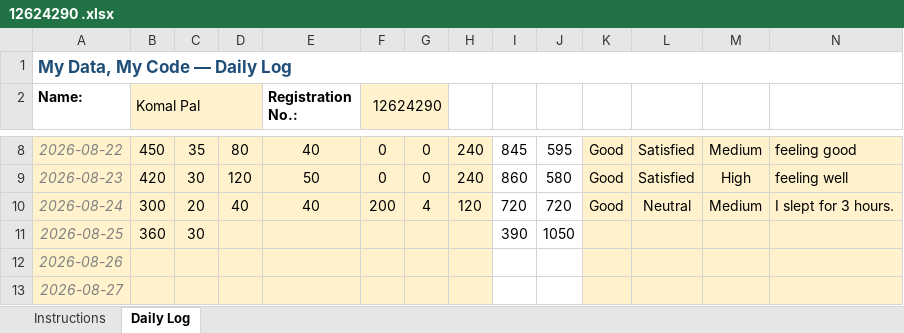
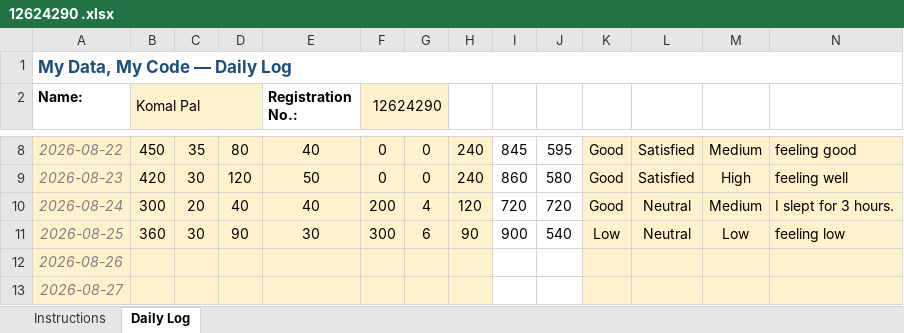
Before and after one commit to impalkomal/CAP-776, an Excel workbook: 12624290 .xlsx, sheet Daily Log, drawn as a sheet; only a part is shown, gaps mark what is left out; values as stored, in another font and other column widths than the file's, no borders; conditional formats not drawn; the diff names each change by its address in the sheet, - before the commit and + after, or states it on an @@ line.

Commit message:
Add files via upload

```diff
--- a/12624290 .xlsx (sheet Daily Log)
+++ b/12624290 .xlsx (sheet Daily Log)
-D11: (empty)
+D11: 90
-E11 (Registration No.:): (empty)
+E11 (Registration No.:): 30
-F11 (12624290): (empty)
+F11 (12624290): 300
-G11: (empty)
+G11: 6
-H11: (empty)
+H11: 90
-I11: 390
+I11: 900
-J11: 1050
+J11: 540
-K11: (empty)
+K11: Low
-L11: (empty)
+L11: Neutral
-M11: (empty)
+M11: Low
-N11: (empty)
+N11: feeling low
```
